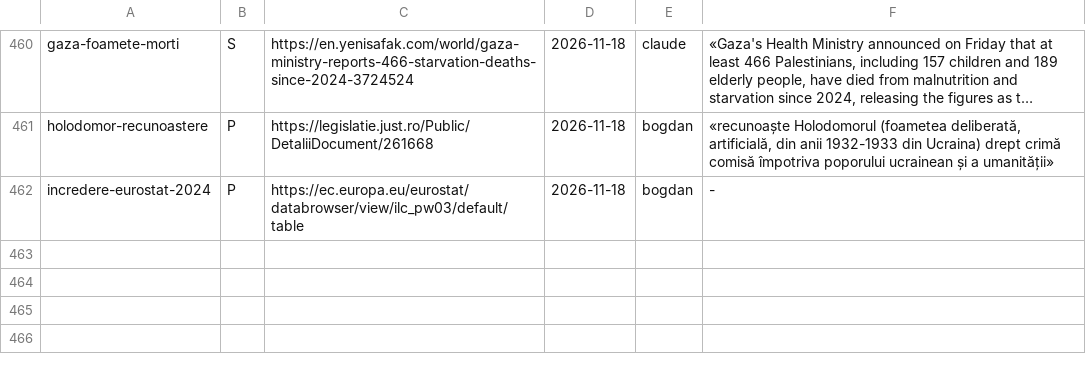
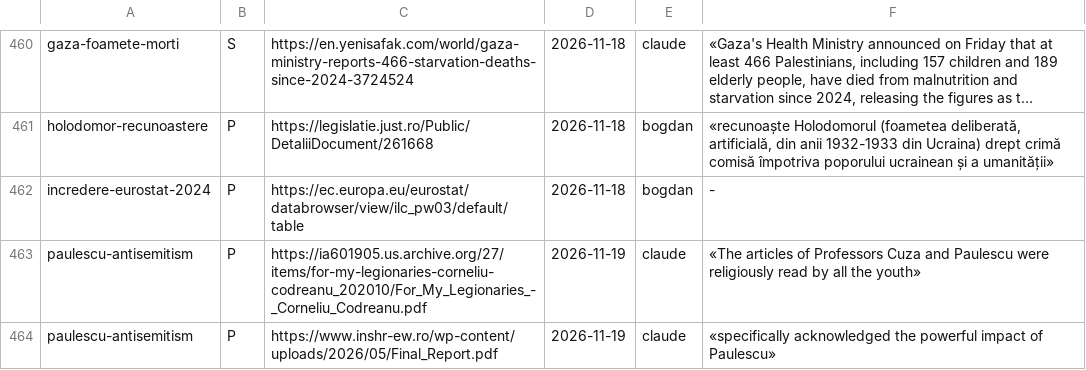
Before and after one commit to norgedan/norgedan.github.io, a TSV file: scripts/surse.tsv, drawn as a sheet; only a part is shown, gaps mark what is left out; long unchanged cells end in ….

Commit message:
pas164: [continut] cap9 atribuiri; Paulescu surse primare; erori

```diff
--- a/scripts/surse.tsv
+++ b/scripts/surse.tsv
@@ -462 +462,3 @@ holodomor-recunoastere	P	https://legislatie.just.ro/Public/DetaliiDocument/26166
 incredere-eurostat-2024	P	https://ec.europa.eu/eurostat/databrowser/view/ilc_pw03/default/table	2026-11-18	bogdan	-
+paulescu-antisemitism	P	https://ia601905.us.archive.org/27/items/for-my-legionaries-corneliu-codreanu_202010/For_My_Legionaries_-_Corneliu_Codreanu.pdf	2026-11-19	claude	«The articles of Professors Cuza and Paulescu were religiously read by all the youth»
+paulescu-antisemitism	P	https://www.inshr-ew.ro/wp-content/uploads/2026/05/Final_Report.pdf	2026-11-19	claude	«specifically acknowledged the powerful impact of Paulescu»
```
Also changed, not shown: scripts/afirmatii.tsv, scripts/erori.tsv, 4 other files.
